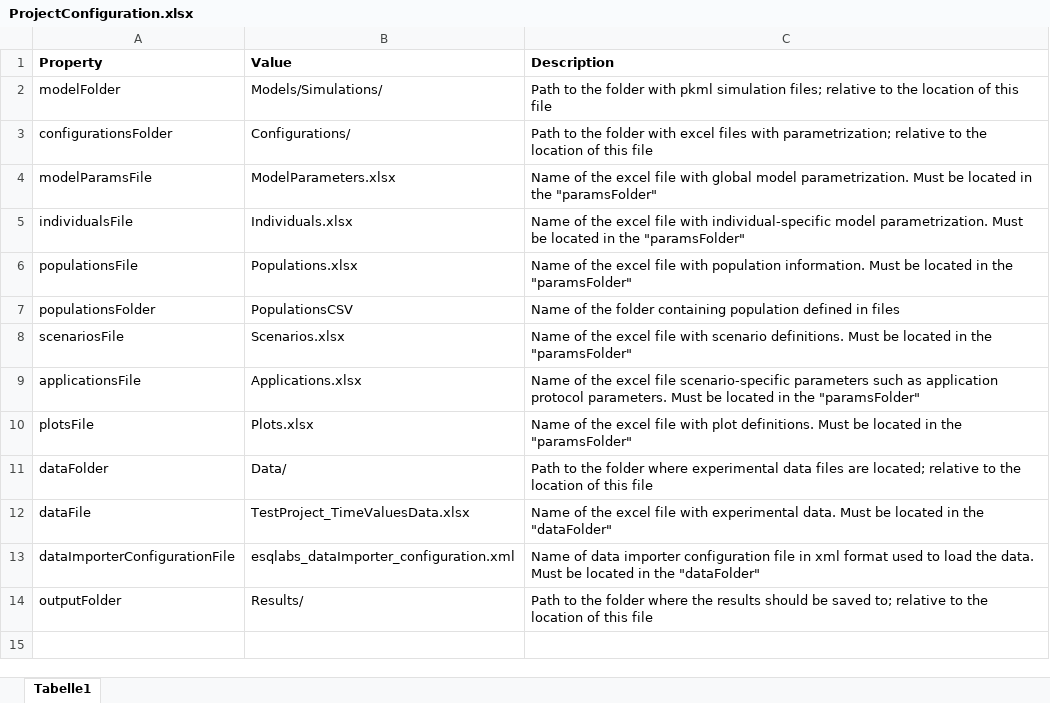
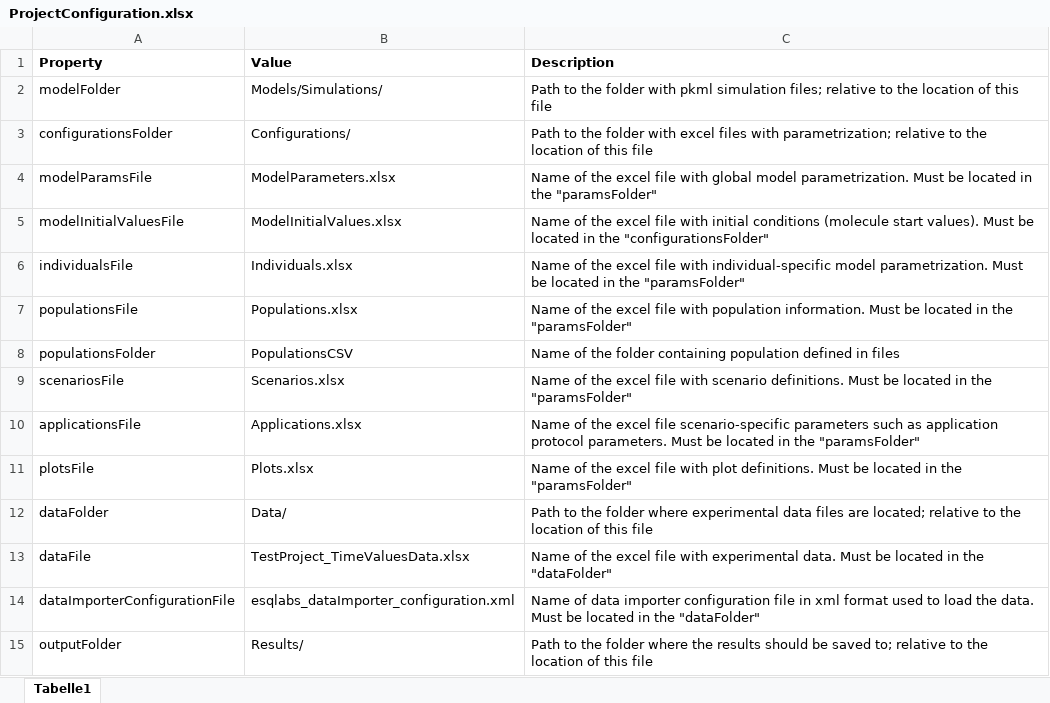
Before and after one commit to esqLABS/esqlabsR, an Excel workbook: inst/extdata/examples/TestProject/ProjectConfiguration.xlsx, sheet Tabelle1, drawn as a sheet; values as stored, in another font and other column widths than the file's, no borders; the diff names each change by its address in the sheet, - before the commit and + after, or states it on an @@ line.

```diff
--- a/inst/extdata/examples/TestProject/ProjectConfiguration.xlsx (sheet Tabelle1)
+++ b/inst/extdata/examples/TestProject/ProjectConfiguration.xlsx (sheet Tabelle1)
+row 5: modelInitialValuesFile | ModelInitialValues.xlsx | Name of the excel file with initial conditions (molecule start values). Must be located in the "configurationsFolder"
```
Also changed, not shown: inst/extdata/examples/TestProject/Configurations/Scenarios.xlsx, 12 other files.
